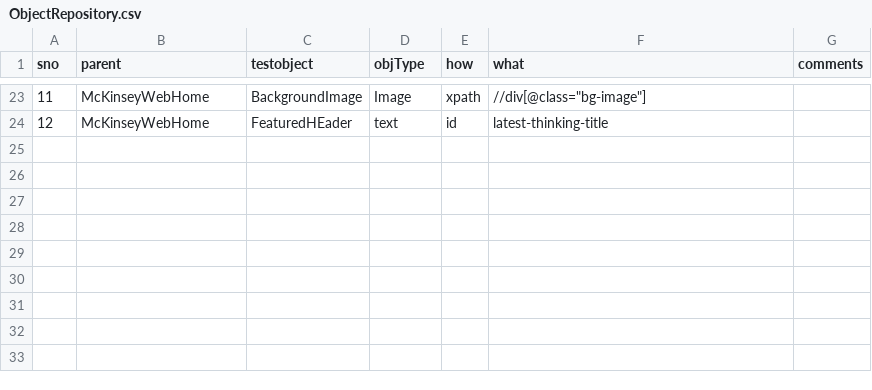
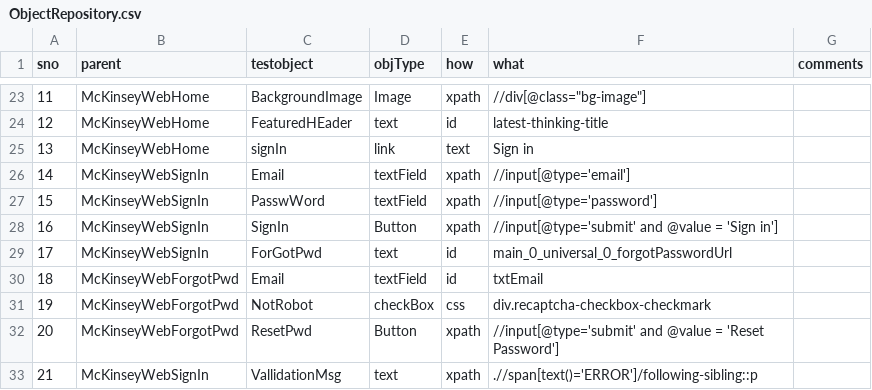
Before and after one commit to ShankarGargXebia/McKinsey, a CSV file: src/main/resources/ObjectRepository/ObjectRepository.csv, drawn as a sheet; only a part is shown, gaps mark what is left out; the diff names each change by its address in the sheet, - before the commit and + after, or states it on an @@ line.

```diff
--- a/src/main/resources/ObjectRepository/ObjectRepository.csv
+++ b/src/main/resources/ObjectRepository/ObjectRepository.csv
+row 25: 13 | McKinseyWebHome | signIn | link | text | Sign in
+row 26: 14 | McKinseyWebSignIn | Email | textField | xpath | //input[@type='email']
+row 27: 15 | McKinseyWebSignIn | PasswWord | textField | xpath | //input[@type='password']
+row 28: 16 | McKinseyWebSignIn | SignIn | Button | xpath | //input[@type='submit' and @value = 'Sign in']
+row 29: 17 | McKinseyWebSignIn | ForGotPwd | text | id | main_0_universal_0_forgotPasswordUrl
+row 30: 18 | McKinseyWebForgotPwd | Email | textField | id | txtEmail
+row 31: 19 | McKinseyWebForgotPwd | NotRobot | checkBox | css | div.recaptcha-checkbox-checkmark
+row 32: 20 | McKinseyWebForgotPwd | ResetPwd | Button | xpath | //input[@type='submit' and @value = 'Reset Password']
+row 33: 21 | McKinseyWebSignIn | VallidationMsg | text | xpath | .//span[text()='ERROR']/following-sibling::p
```
Also changed, not shown: src/main/resources/TestCase/McKinsey_Web_Automation.csv.
